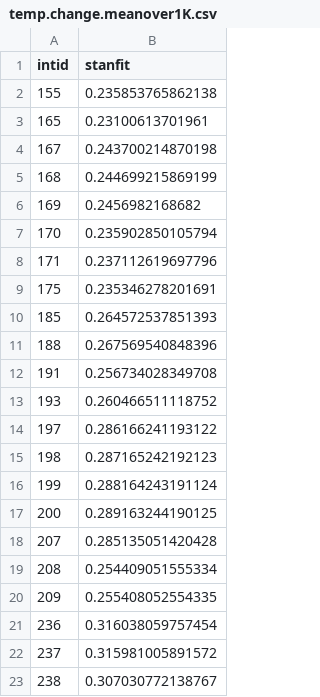
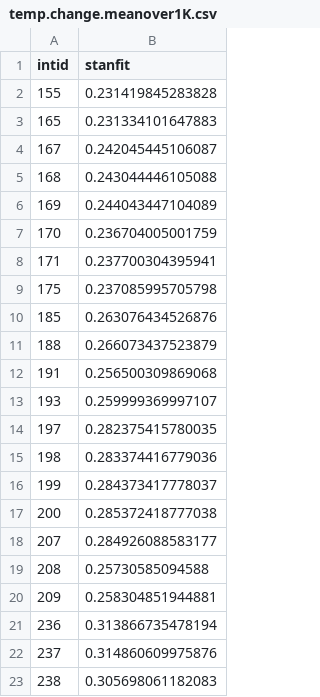
Before and after one commit to kharouba/synchrony, a CSV file: stan_2016/output/temp.change.meanover1K.csv, drawn as a sheet.

Commit message:
Updating the model output

```diff
--- a/stan_2016/output/temp.change.meanover1K.csv
+++ b/stan_2016/output/temp.change.meanover1K.csv
@@ -1,23 +1,23 @@
 "intid","stanfit"
-155,0.235853765862138
-165,0.23100613701961
-167,0.243700214870198
-168,0.244699215869199
-169,0.2456982168682
-170,0.235902850105794
-171,0.237112619697796
-175,0.235346278201691
-185,0.264572537851393
-188,0.267569540848396
-191,0.256734028349708
-193,0.260466511118752
-197,0.286166241193122
-198,0.287165242192123
-199,0.288164243191124
-200,0.289163244190125
-207,0.285135051420428
-208,0.254409051555334
-209,0.255408052554335
-236,0.316038059757454
-237,0.315981005891572
-238,0.307030772138767
+155,0.231419845283828
+165,0.231334101647883
+167,0.242045445106087
+168,0.243044446105088
+169,0.244043447104089
+170,0.236704005001759
+171,0.237700304395941
+175,0.237085995705798
+185,0.263076434526876
+188,0.266073437523879
+191,0.256500309869068
+193,0.259999369997107
+197,0.282375415780035
+198,0.283374416779036
+199,0.284373417778037
+200,0.285372418777038
+207,0.284926088583177
+208,0.25730585094588
+209,0.258304851944881
+236,0.313866735478194
+237,0.314860609975876
+238,0.305698061182083
```
Also changed, not shown: 1 other file.
